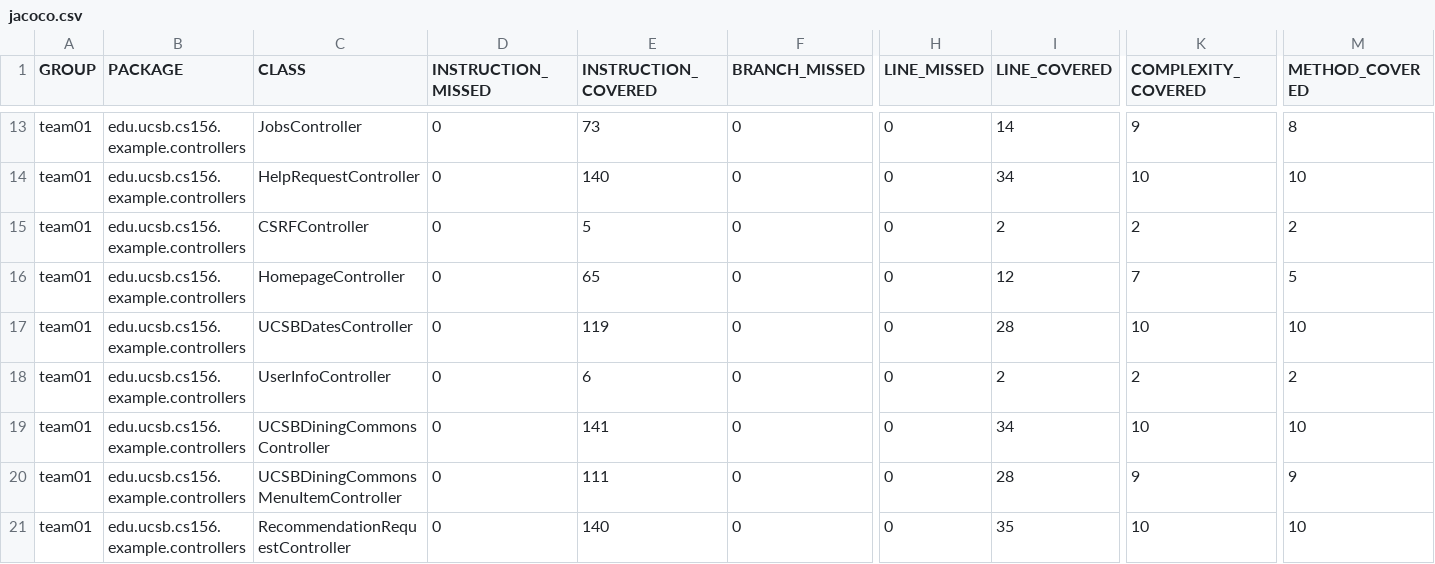
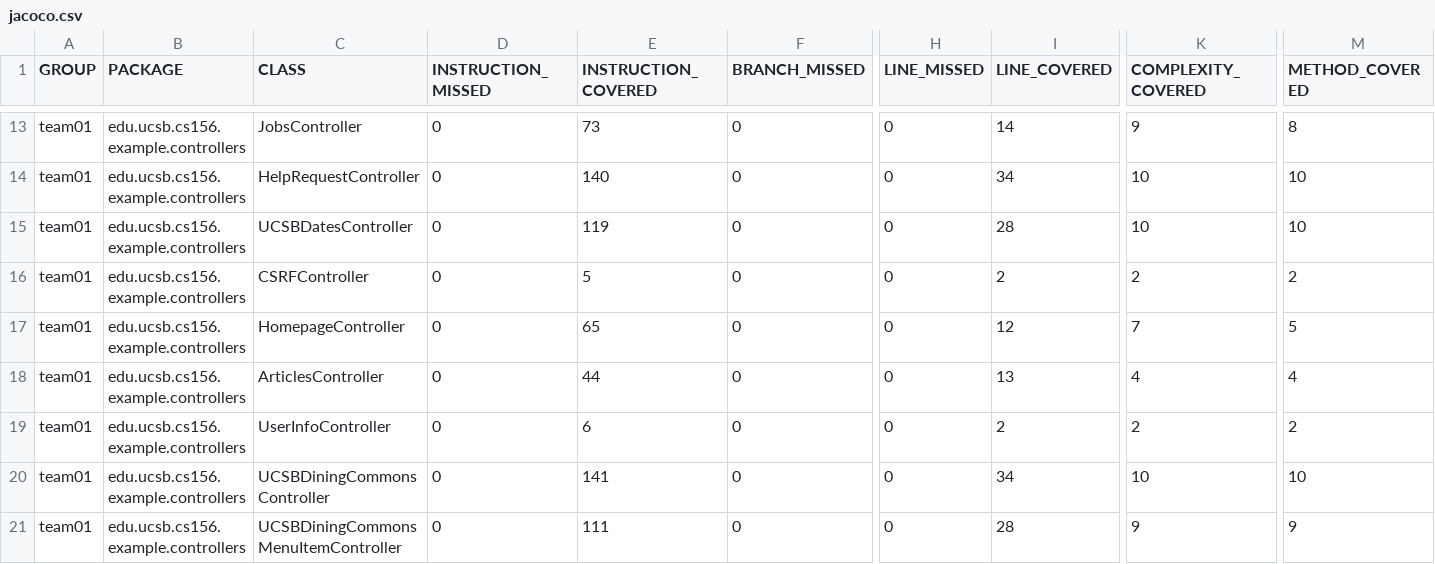
Before and after one commit to ucsb-cs156-f26/team01-f26-11, a CSV file: jacoco/jacoco.csv, drawn as a sheet; only a part is shown, gaps mark what is left out; the shorter side is filled out with more unchanged rows; addresses are those after the commit; rows hold the shown columns only; the diff names each change by its address in the sheet, - before the commit and + after, or states it on an @@ line.

Commit message:
Deploying to gh-pages from @ ucsb-cs156-f26/team01-f26-11@ea532df90405b692c7a7a008985b5c05714c113f 🚀

```diff
--- a/jacoco/jacoco.csv
+++ b/jacoco/jacoco.csv
+row 15: team01 | edu.ucsb.cs156.example.controllers | UCSBDatesController | 0 | 119 | 0 | 0 | 28 | 10 | 10
-C18 (CLASS): UCSBDatesController
+C18 (CLASS): ArticlesController
-E18 (INSTRUCTION_COVERED): 119
+E18 (INSTRUCTION_COVERED): 44
-I18 (LINE_COVERED): 28
+I18 (LINE_COVERED): 13
-K18 (COMPLEXITY_COVERED): 10
+K18 (COMPLEXITY_COVERED): 4
-M18 (METHOD_COVERED): 10
+M18 (METHOD_COVERED): 4
```
Also changed, not shown: 7 other files.
